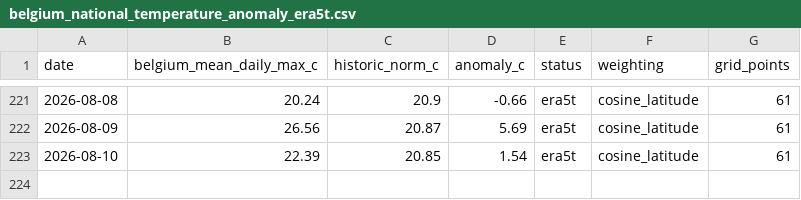
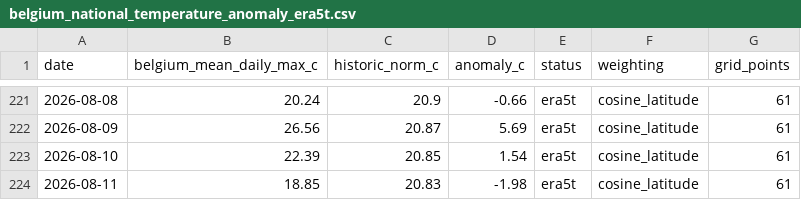
Before and after one commit to bartdeneveds-blip/belgium-national-temperature-monitor, a CSV file: data/belgium_national_temperature_anomaly_era5t.csv, drawn as a sheet; only a part is shown, gaps mark what is left out; the diff names each change by its address in the sheet, - before the commit and + after, or states it on an @@ line.

```diff
--- a/data/belgium_national_temperature_anomaly_era5t.csv
+++ b/data/belgium_national_temperature_anomaly_era5t.csv
+row 224: 2026-08-11 | 18.85 | 20.83 | -1.98 | era5t | cosine_latitude | 61
```
